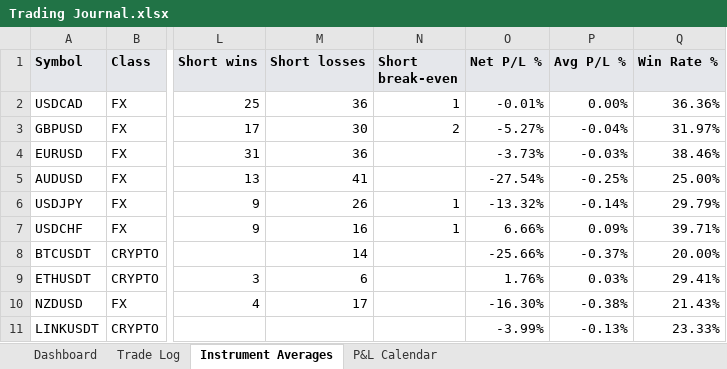
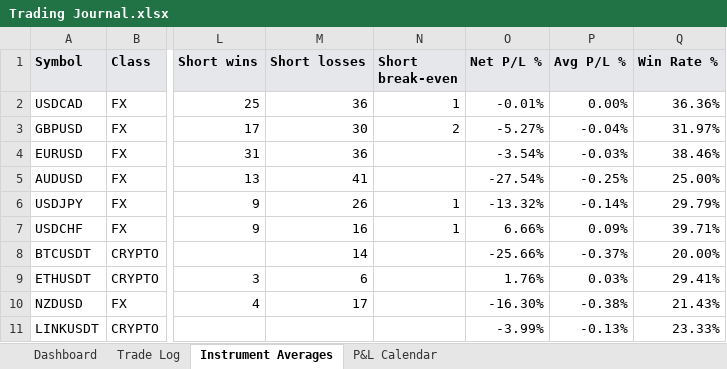
Before and after one commit to alexpsym/CODEX, an Excel workbook: journal/Trading Journal.xlsx, sheet Instrument Averages, drawn as a sheet; only a part is shown, gaps mark what is left out; values as stored, in another font and other column widths than the file's, no borders; conditional formats not drawn; the diff names each change by its address in the sheet, - before the commit and + after, or states it on an @@ line.

```diff
--- a/journal/Trading Journal.xlsx (sheet Instrument Averages)
+++ b/journal/Trading Journal.xlsx (sheet Instrument Averages)
-O4 (Net P/L %): -3.73%
+O4 (Net P/L %): -3.54%
```
Also changed, not shown: sheet Trade Log, sheet Dashboard, sheet P&L Calendar, 1 other file.
